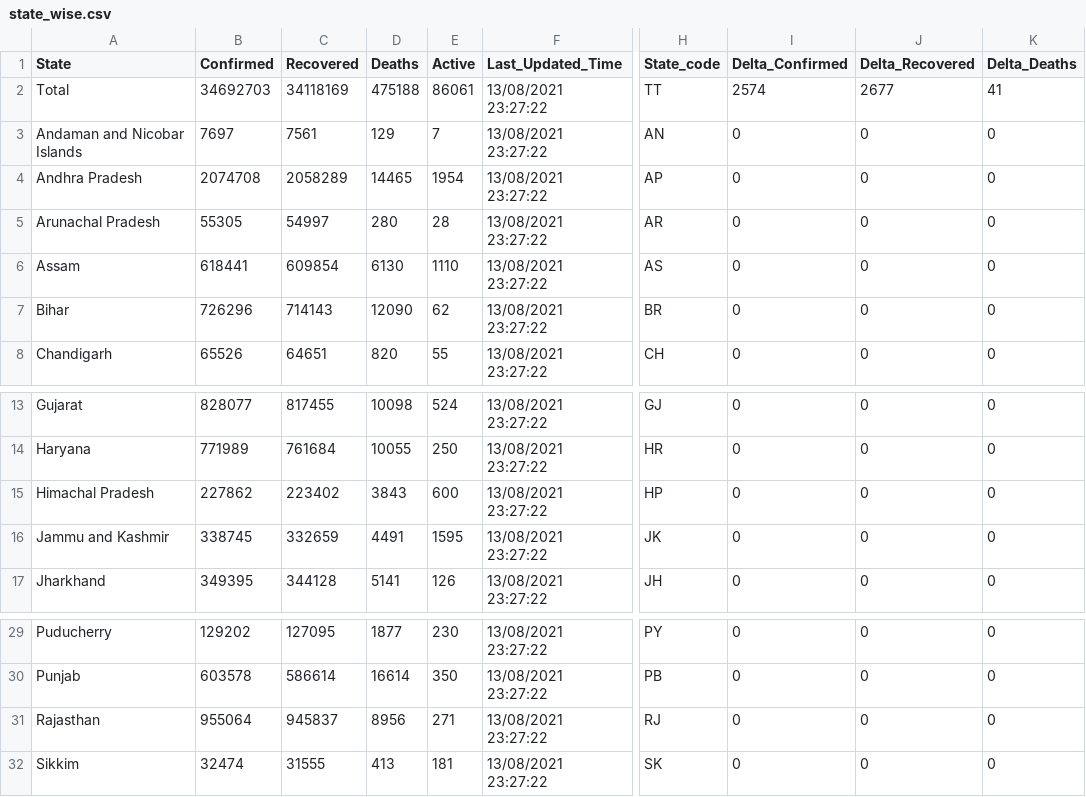
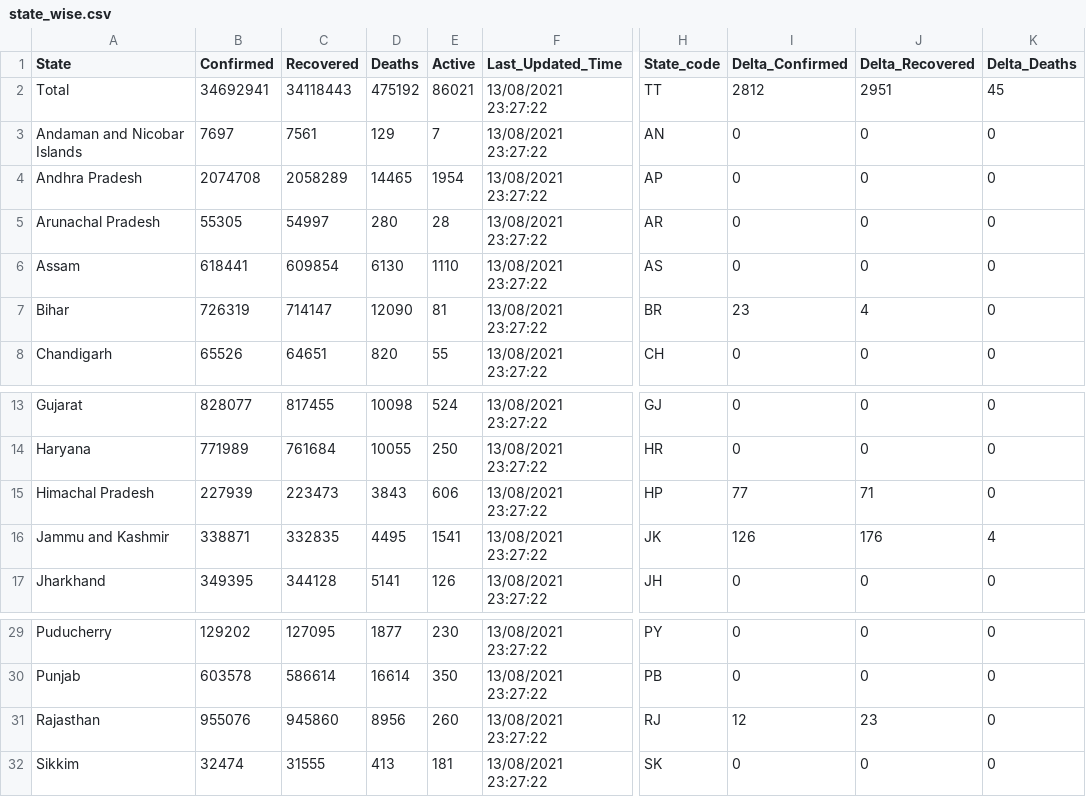
Before and after one commit to keshavashiya/covid19bharat_data, a CSV file: csv/latest/state_wise.csv, drawn as a sheet; only a part is shown, gaps mark what is left out; the diff names each change by its address in the sheet, - before the commit and + after, or states it on an @@ line.

```diff
--- a/csv/latest/state_wise.csv
+++ b/csv/latest/state_wise.csv
-B2 (Confirmed): 34692703
+B2 (Confirmed): 34692941
-C2 (Recovered): 34118169
+C2 (Recovered): 34118443
-D2 (Deaths): 475188
+D2 (Deaths): 475192
-E2 (Active): 86061
+E2 (Active): 86021
-I2 (Delta_Confirmed): 2574
+I2 (Delta_Confirmed): 2812
-J2 (Delta_Recovered): 2677
+J2 (Delta_Recovered): 2951
-K2 (Delta_Deaths): 41
+K2 (Delta_Deaths): 45
-B7 (Confirmed): 726296
+B7 (Confirmed): 726319
-C7 (Recovered): 714143
+C7 (Recovered): 714147
-E7 (Active): 62
+E7 (Active): 81
-I7 (Delta_Confirmed): 0
+I7 (Delta_Confirmed): 23
-J7 (Delta_Recovered): 0
+J7 (Delta_Recovered): 4
-B15 (Confirmed): 227862
+B15 (Confirmed): 227939
-C15 (Recovered): 223402
+C15 (Recovered): 223473
-E15 (Active): 600
+E15 (Active): 606
-I15 (Delta_Confirmed): 0
+I15 (Delta_Confirmed): 77
-J15 (Delta_Recovered): 0
+J15 (Delta_Recovered): 71
-B16 (Confirmed): 338745
+B16 (Confirmed): 338871
-C16 (Recovered): 332659
+C16 (Recovered): 332835
-D16 (Deaths): 4491
+D16 (Deaths): 4495
-E16 (Active): 1595
+E16 (Active): 1541
-I16 (Delta_Confirmed): 0
+I16 (Delta_Confirmed): 126
-J16 (Delta_Recovered): 0
+J16 (Delta_Recovered): 176
-K16 (Delta_Deaths): 0
+K16 (Delta_Deaths): 4
-B31 (Confirmed): 955064
+B31 (Confirmed): 955076
-C31 (Recovered): 945837
+C31 (Recovered): 945860
-E31 (Active): 271
+E31 (Active): 260
-I31 (Delta_Confirmed): 0
+I31 (Delta_Confirmed): 12
-J31 (Delta_Recovered): 0
+J31 (Delta_Recovered): 23
```
Also changed, not shown: csv/latest/district_wise.csv, csv/latest/raw_data36.csv, 16 other files.
